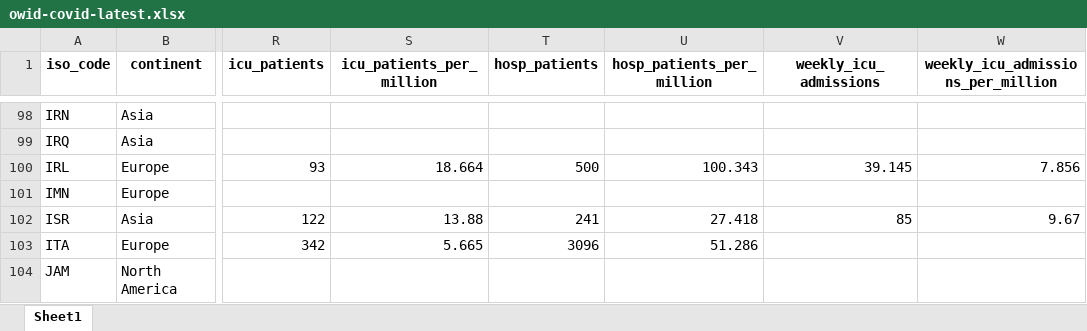
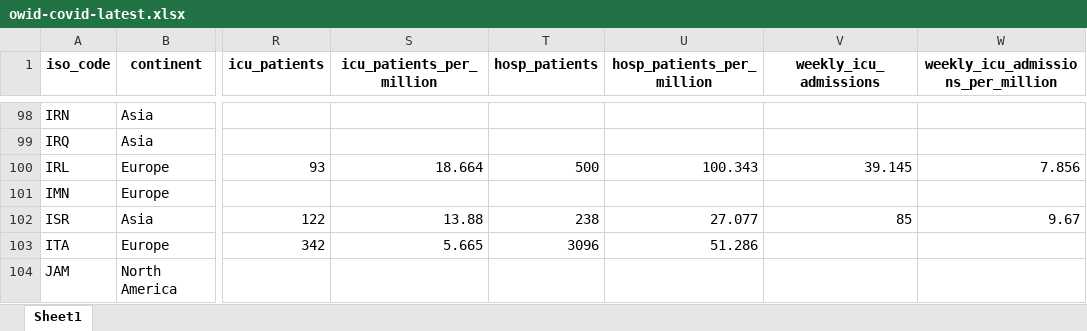
Before and after one commit to upamapsb/Upama, an Excel workbook: public/data/latest/owid-covid-latest.xlsx, sheet Sheet1, drawn as a sheet; only a part is shown, gaps mark what is left out; values as stored, in another font and other column widths than the file's, no borders; the diff covers the shown part only; the diff names each change by its address in the sheet, - before the commit and + after, or states it on an @@ line.

```diff
--- a/public/data/latest/owid-covid-latest.xlsx (sheet Sheet1)
+++ b/public/data/latest/owid-covid-latest.xlsx (sheet Sheet1)
-T102 (hosp_patients): 241
+T102 (hosp_patients): 238
-U102 (hosp_patients_per_million): 27.418
+U102 (hosp_patients_per_million): 27.077
```
Also changed, not shown: 24 edited cells elsewhere in this sheet, 8 other files.
